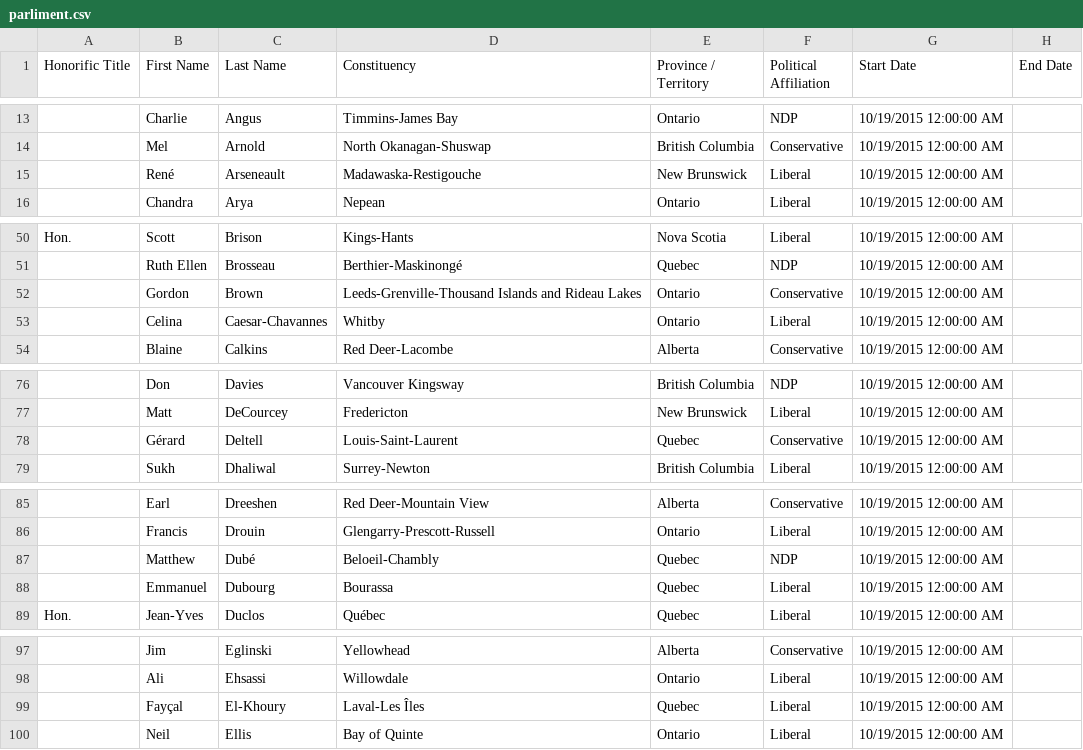
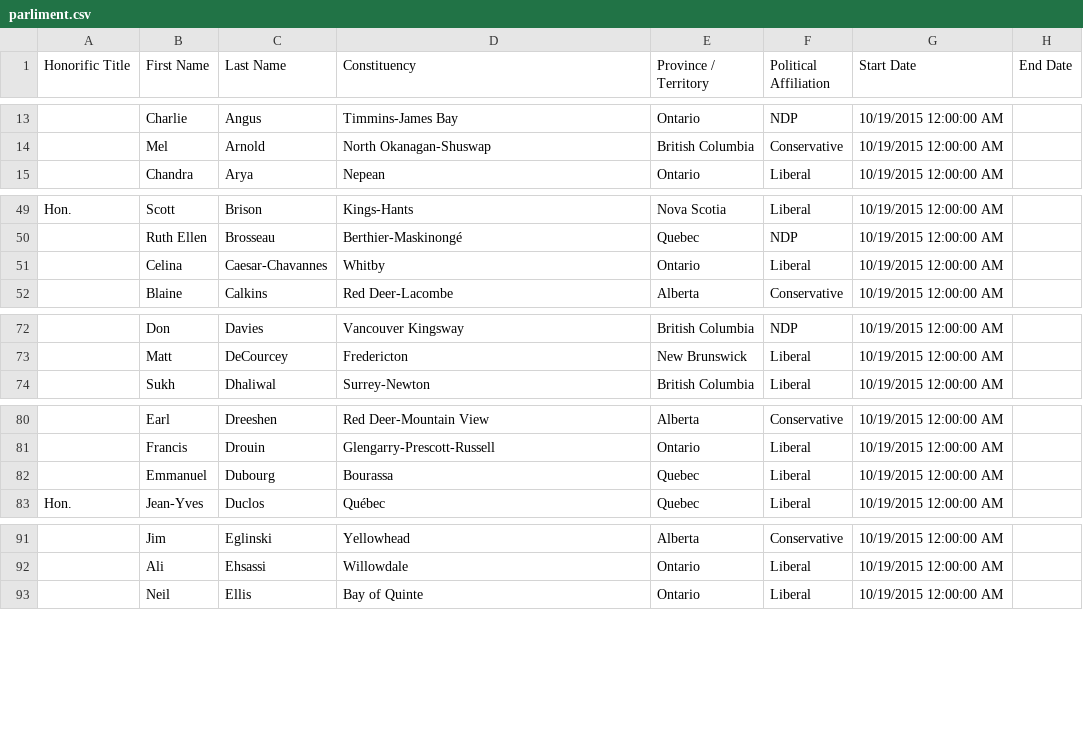
Before and after one commit to mackbrowne/gov-emailer, a CSV file: public/parliment.csv, drawn as a sheet; only a part is shown, gaps mark what is left out; the diff covers the shown part only; the diff names each change by its address in the sheet, - before the commit and + after, or states it on an @@ line.

```diff
--- a/public/parliment.csv
+++ b/public/parliment.csv
-row 15:  | René | Arseneault | Madawaska-Restigouche | New Brunswick | Liberal | 10/19/2015 12:00:00 AM
-row 52:  | Gordon | Brown | Leeds-Grenville-Thousand Islands and Rideau Lakes | Ontario | Conservative | 10/19/2015 12:00:00 AM
-row 78:  | Gérard | Deltell | Louis-Saint-Laurent | Quebec | Conservative | 10/19/2015 12:00:00 AM
-row 87:  | Matthew | Dubé | Beloeil-Chambly | Quebec | NDP | 10/19/2015 12:00:00 AM
-row 99:  | Fayçal | El-Khoury | Laval-Les Îles | Quebec | Liberal | 10/19/2015 12:00:00 AM
```
Also changed, not shown: 24 removed rows elsewhere in this file, 2 other files.
